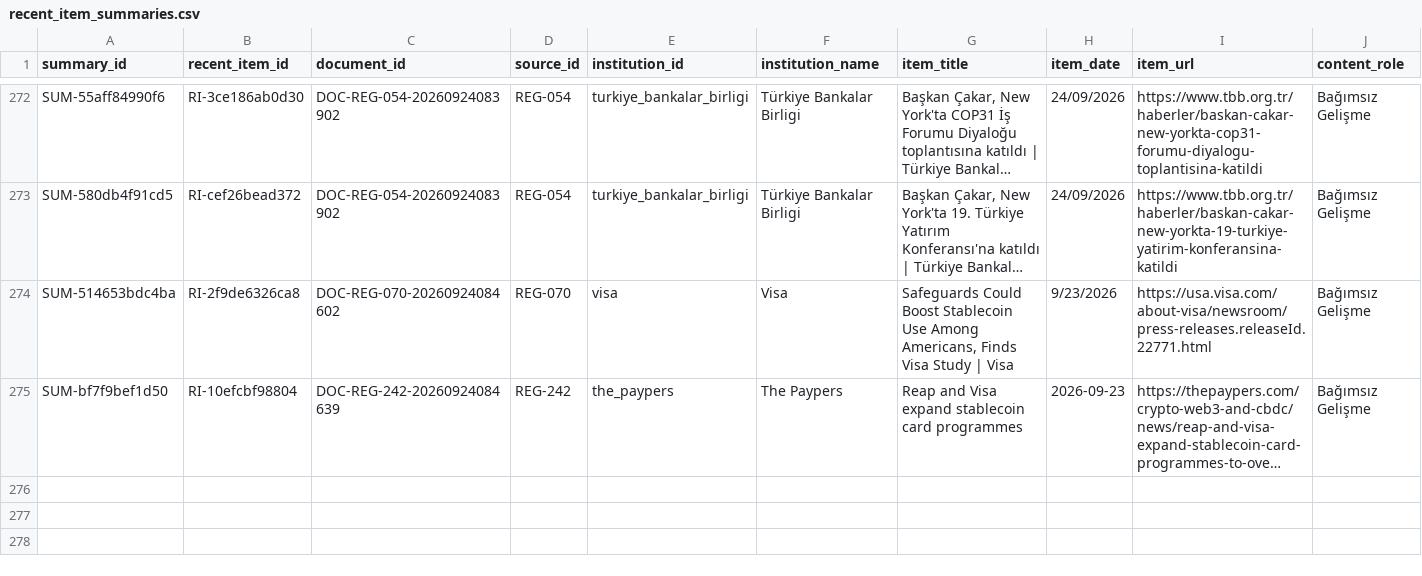
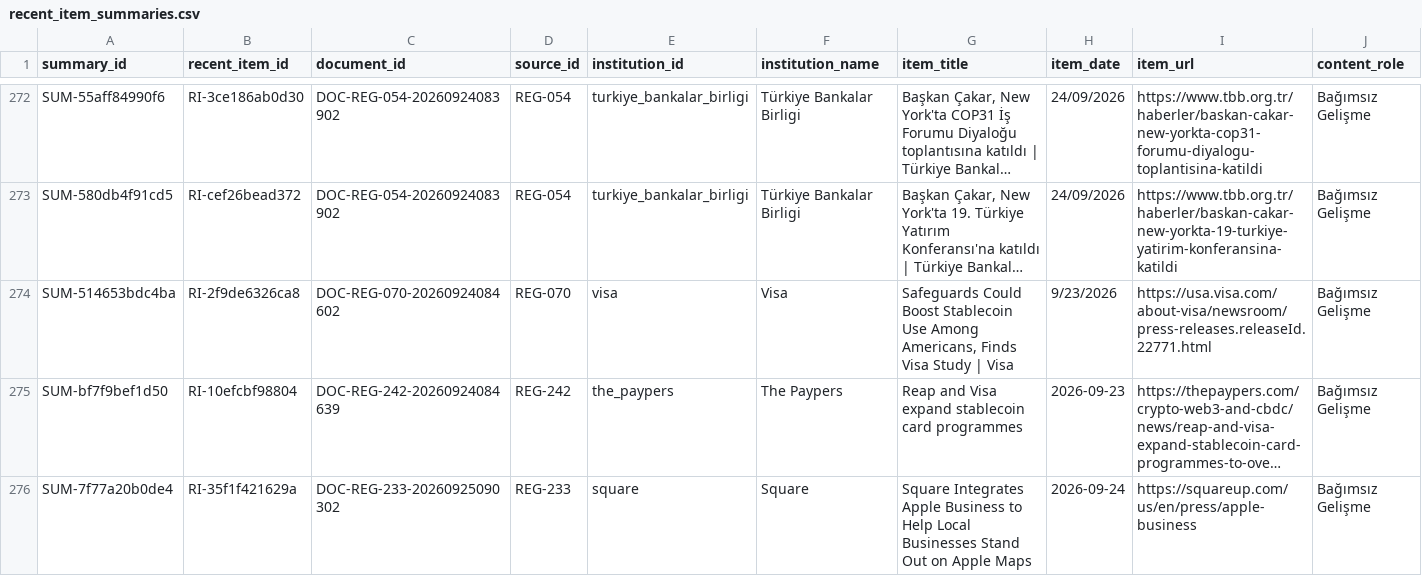
Before and after one commit to ekowiggins-dotcom/ardakobibenchmark, a CSV file: data/recent_item_summaries.csv, drawn as a sheet; only a part is shown, gaps mark what is left out; long unchanged cells end in …; rows hold the shown columns only; the diff covers the shown part only; the diff names each change by its address in the sheet, - before the commit and + after, or states it on an @@ line.

```diff
--- a/data/recent_item_summaries.csv
+++ b/data/recent_item_summaries.csv
+row 276: SUM-7f77a20b0de4 | RI-35f1f421629a | DOC-REG-233-20260925090302 | REG-233 | square | Square | Square Integrates Apple Business to Help Local Businesses Stand Out on Apple Maps | 2026-09-24 | https://squareup.com/us/en/press/apple-business | Bağımsız Gelişme
```
Also changed, not shown: 1 added row and 4 edited cells elsewhere in this file, data/development_cluster_review_queue.csv, data/development_clusters.csv, 11 other files.
